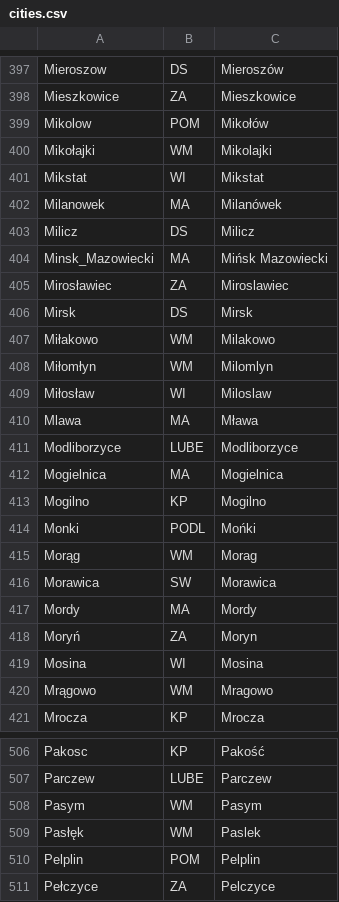
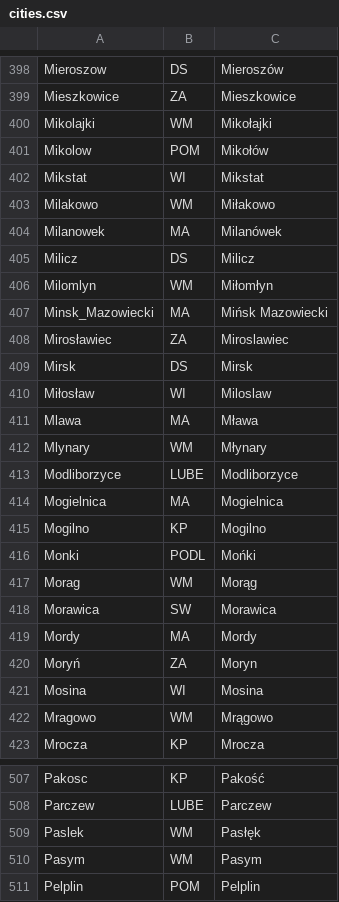
Before and after one commit to marakujaeu/Polish-Cities-Database, a CSV file: cities.csv, drawn as a sheet; only a part is shown, gaps mark what is left out; the shorter side is filled out with more unchanged rows; the diff covers the shown part only.

Commit message:
Replaced fuckup in Warmińsko-Mazurskie and added header.

```diff
--- a/cities.csv
+++ b/cities.csv
@@ -398,7 +399,9 @@
 "Mieszkowice","ZA","Mieszkowice"
+"Mikolajki","WM","Mikołajki"
 "Mikolow","POM","Mikołów"
-"Mikołajki","WM","Mikolajki"
 "Mikstat","WI","Mikstat"
+"Milakowo","WM","Miłakowo"
 "Milanowek","MA","Milanówek"
 "Milicz","DS","Milicz"
+"Milomlyn","WM","Miłomłyn"
 "Minsk_Mazowiecki","MA","Mińsk Mazowiecki"
@@ -406,6 +409,5 @@
 "Mirsk","DS","Mirsk"
-"Miłakowo","WM","Milakowo"
-"Miłomłyn","WM","Milomlyn"
 "Miłosław","WI","Miloslaw"
 "Mlawa","MA","Mława"
+"Mlynary","WM","Młynary"
 "Modliborzyce","LUBE","Modliborzyce"
@@ -414,3 +416,3 @@
 "Monki","PODL","Mońki"
-"Morąg","WM","Morag"
+"Morag","WM","Morąg"
 "Morawica","SW","Morawica"
@@ -419,3 +421,3 @@
 "Mosina","WI","Mosina"
-"Mrągowo","WM","Mragowo"
+"Mragowo","WM","Mrągowo"
 "Mrocza","KP","Mrocza"
@@ -507,4 +508,4 @@
 "Parczew","LUBE","Parczew"
+"Paslek","WM","Pasłęk"
 "Pasym","WM","Pasym"
-"Pasłęk","WM","Paslek"
 "Pelplin","POM","Pelplin"
```
Also changed, not shown: 5 added rows, 5 removed rows and 22 edited cells elsewhere in this file.
